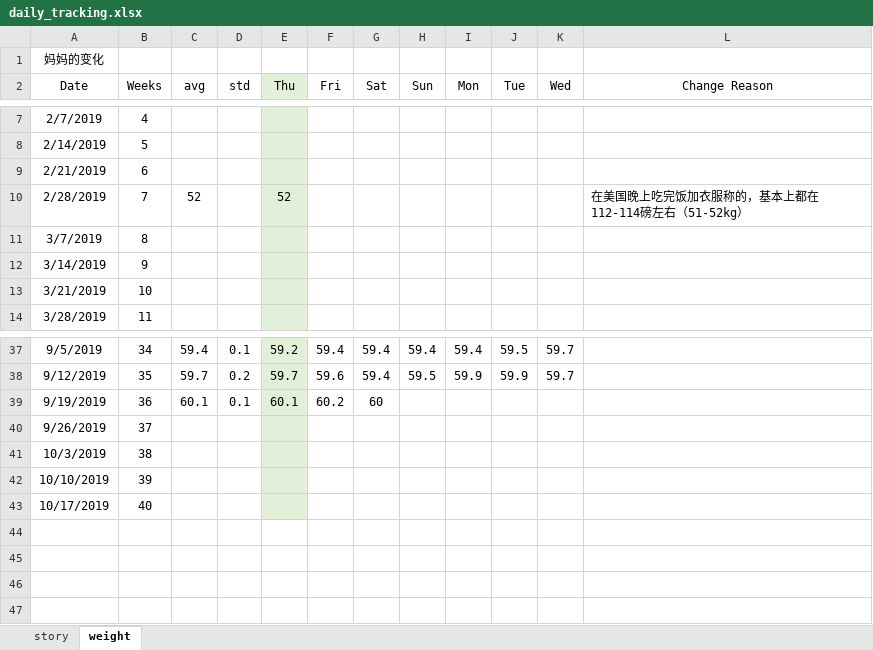
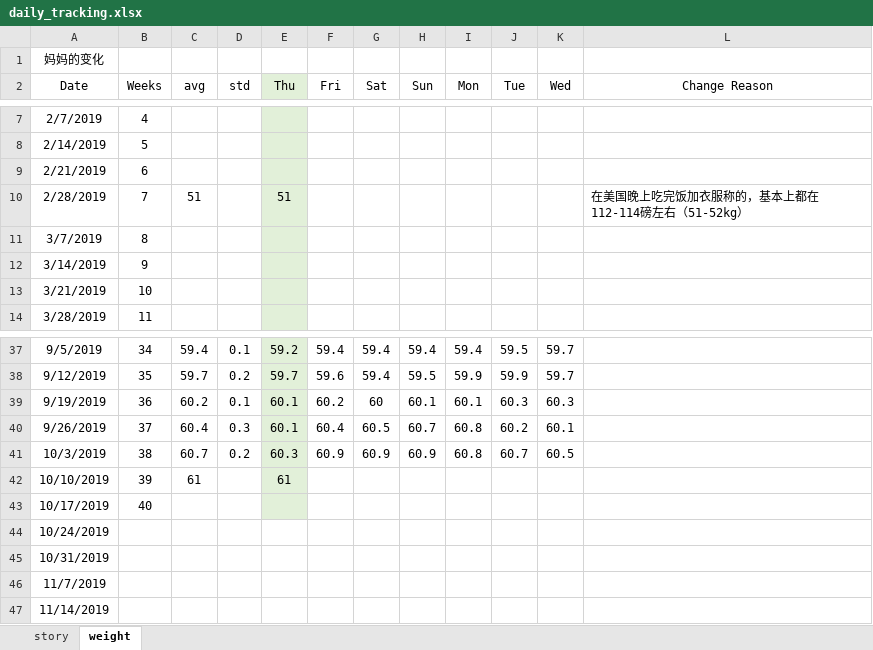
Before and after one commit to AngryJoy/JJBaby, an Excel workbook: tracking/daily_tracking.xlsx, sheet weight, drawn as a sheet; only a part is shown, gaps mark what is left out; values as stored, in another font and other column widths than the file's, no borders; the diff names each change by its address in the sheet, - before the commit and + after, or states it on an @@ line.

Commit message:
update weight with images

```diff
--- a/tracking/daily_tracking.xlsx (sheet weight)
+++ b/tracking/daily_tracking.xlsx (sheet weight)
-C10 (avg): 52
+C10 (avg): 51
-E10 (Thu): 52
+E10 (Thu): 51
-C39 (avg): 60.1
+C39 (avg): 60.2
-H39 (Sun): (empty)
+H39 (Sun): 60.1
-I39 (Mon): (empty)
+I39 (Mon): 60.1
-J39 (Tue): (empty)
+J39 (Tue): 60.3
-K39 (Wed): (empty)
+K39 (Wed): 60.3
-C40 (avg): (empty)
+C40 (avg): 60.4
-D40 (std): (empty)
+D40 (std): 0.3
-E40 (Thu): (empty)
+E40 (Thu): 60.1
-F40 (Fri): (empty)
+F40 (Fri): 60.4
-G40 (Sat): (empty)
+G40 (Sat): 60.5
-H40 (Sun): (empty)
+H40 (Sun): 60.7
-I40:I41 (Mon): (empty)
+I40:I41 (Mon): 60.8
-J40 (Tue): (empty)
+J40 (Tue): 60.2
-K40 (Wed): (empty)
+K40 (Wed): 60.1
-C41 (avg): (empty)
+C41 (avg): 60.7
-D41 (std): (empty)
+D41 (std): 0.2
-E41 (Thu): (empty)
+E41 (Thu): 60.3
-F41 (Fri): (empty)
+F41 (Fri): 60.9
-G41 (Sat): (empty)
+G41 (Sat): 60.9
-H41 (Sun): (empty)
+H41 (Sun): 60.9
-J41 (Tue): (empty)
+J41 (Tue): 60.7
-K41 (Wed): (empty)
+K41 (Wed): 60.5
-C42 (avg): (empty)
+C42 (avg): 61
-E42 (Thu): (empty)
+E42 (Thu): 61
+row 44: 10/24/2019
+row 45: 10/31/2019
+row 46: 11/7/2019
+row 47: 11/14/2019
```
Also changed, not shown: 13 other files.
